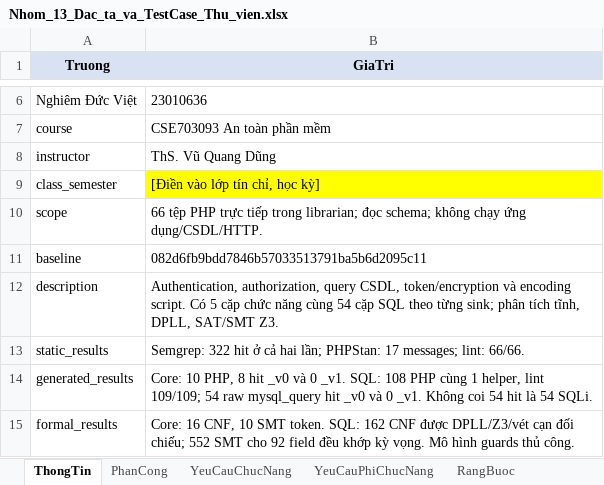
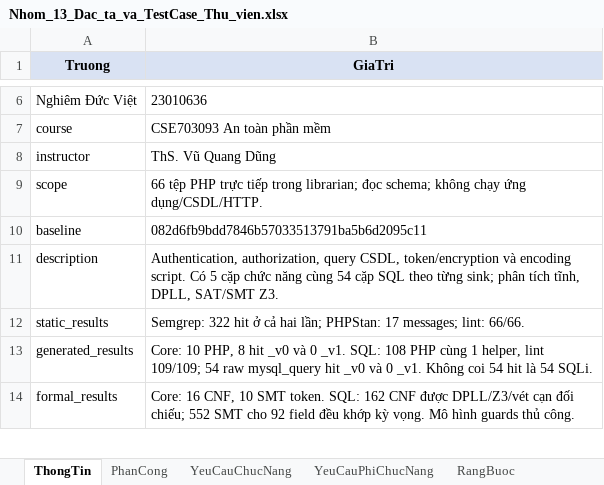
Before and after one commit to ndviet0303/atpm, an Excel workbook: outputs/Nhom13_23010359_NguyenDuyMinh_23010345_DangNhatNhat_23010636_NghiemDucViet_BTL/Nhom_13_Dac_ta_va_TestCase_Thu_vien.xlsx, sheet ThongTin, drawn as a sheet; only a part is shown, gaps mark what is left out; values as stored, in another font and other column widths than the file's, no borders; the diff names each change by its address in the sheet, - before the commit and + after, or states it on an @@ line.

```diff
--- a/outputs/Nhom13_23010359_NguyenDuyMinh_23010345_DangNhatNhat_23010636_NghiemDucViet_BTL/Nhom_13_Dac_ta_va_TestCase_Thu_vien.xlsx (sheet ThongTin)
+++ b/outputs/Nhom13_23010359_NguyenDuyMinh_23010345_DangNhatNhat_23010636_NghiemDucViet_BTL/Nhom_13_Dac_ta_va_TestCase_Thu_vien.xlsx (sheet ThongTin)
-row 9: class_semester | [Điền vào lớp tín chỉ, học kỳ]
```
Also changed, not shown: 8 other files.
